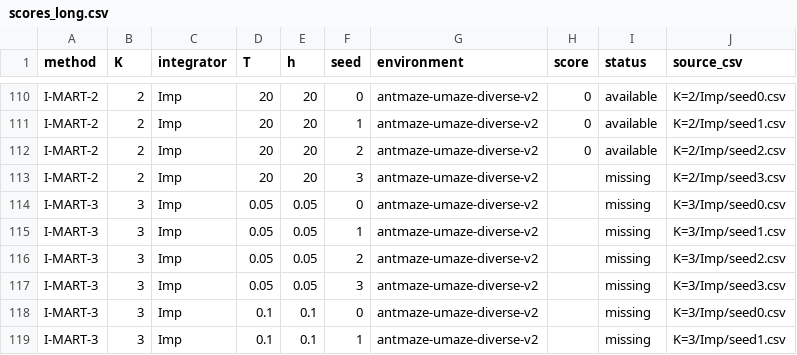
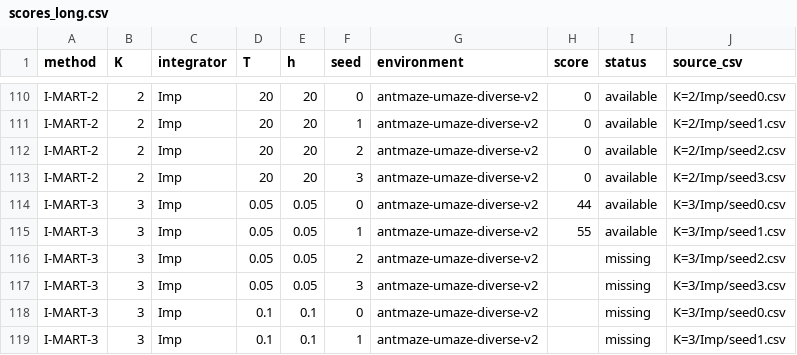
Before and after one commit to SChoish/MPI_sweep, a CSV file: sweep_results/antmaze-umaze-diverse/scores_long.csv, drawn as a sheet; only a part is shown, gaps mark what is left out.

```diff
--- a/sweep_results/antmaze-umaze-diverse/scores_long.csv
+++ b/sweep_results/antmaze-umaze-diverse/scores_long.csv
@@ -112,5 +112,5 @@ I-MART-2,2,Imp,20,20,1,antmaze-umaze-diverse-v2,0,available,K=2/Imp/seed1.csv
 I-MART-2,2,Imp,20,20,2,antmaze-umaze-diverse-v2,0,available,K=2/Imp/seed2.csv
-I-MART-2,2,Imp,20,20,3,antmaze-umaze-diverse-v2,,missing,K=2/Imp/seed3.csv
-I-MART-3,3,Imp,0.05,0.05,0,antmaze-umaze-diverse-v2,,missing,K=3/Imp/seed0.csv
-I-MART-3,3,Imp,0.05,0.05,1,antmaze-umaze-diverse-v2,,missing,K=3/Imp/seed1.csv
+I-MART-2,2,Imp,20,20,3,antmaze-umaze-diverse-v2,0,available,K=2/Imp/seed3.csv
+I-MART-3,3,Imp,0.05,0.05,0,antmaze-umaze-diverse-v2,44,available,K=3/Imp/seed0.csv
+I-MART-3,3,Imp,0.05,0.05,1,antmaze-umaze-diverse-v2,55,available,K=3/Imp/seed1.csv
 I-MART-3,3,Imp,0.05,0.05,2,antmaze-umaze-diverse-v2,,missing,K=3/Imp/seed2.csv
```
Also changed, not shown: sweep_results/antmaze-umaze-diverse/summary_by_T.csv, 14 other files.
